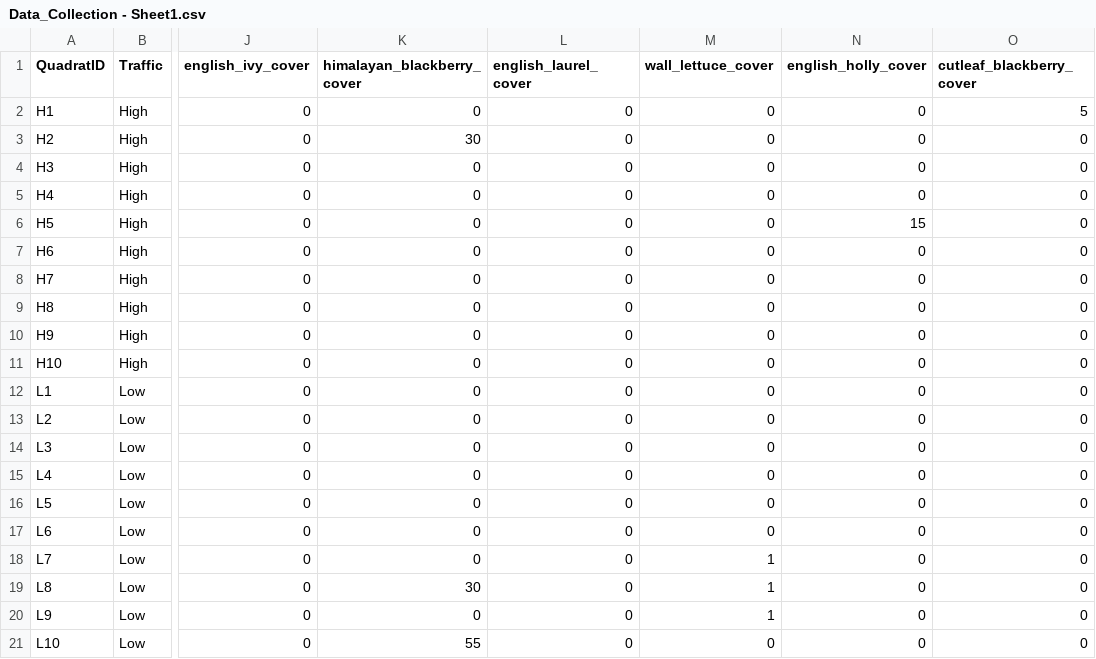
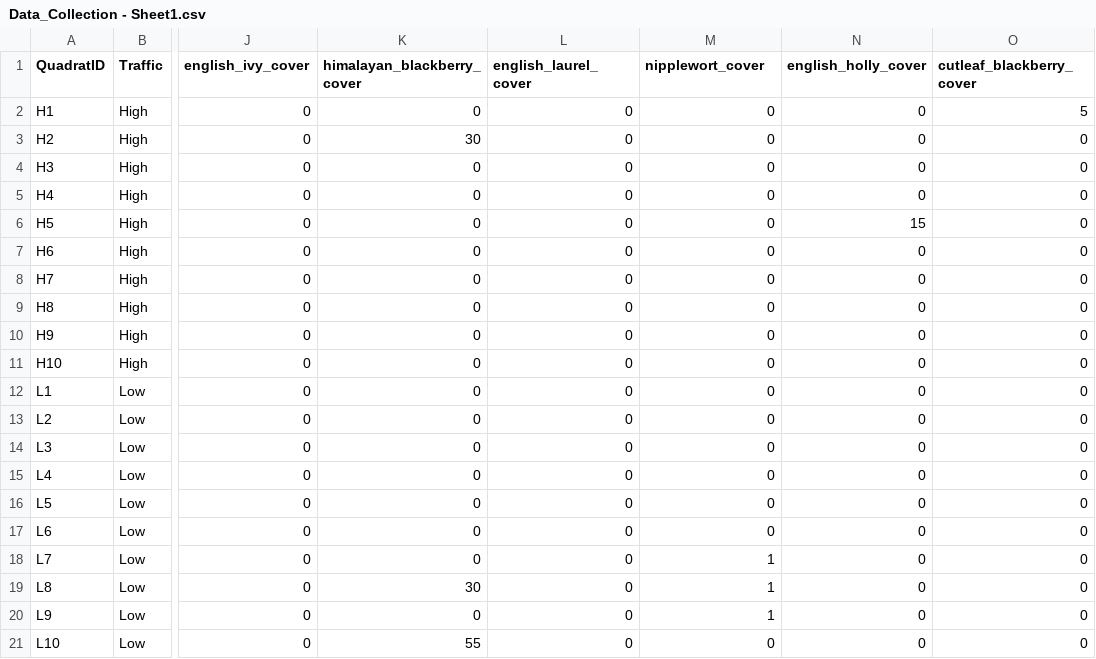
Before and after one commit to abeauche/BIOL406-2025-Final-Project, a CSV file: data_raw/Data_Collection - Sheet1.csv, drawn as a sheet; only a part is shown, gaps mark what is left out; the diff names each change by its address in the sheet, - before the commit and + after, or states it on an @@ line.

Commit message:
Update Data_Collection - Sheet1.csv
Updated Lapsana ID

```diff
--- a/data_raw/Data_Collection - Sheet1.csv
+++ b/data_raw/Data_Collection - Sheet1.csv
-M1: wall_lettuce_cover
+M1: nipplewort_cover
```
